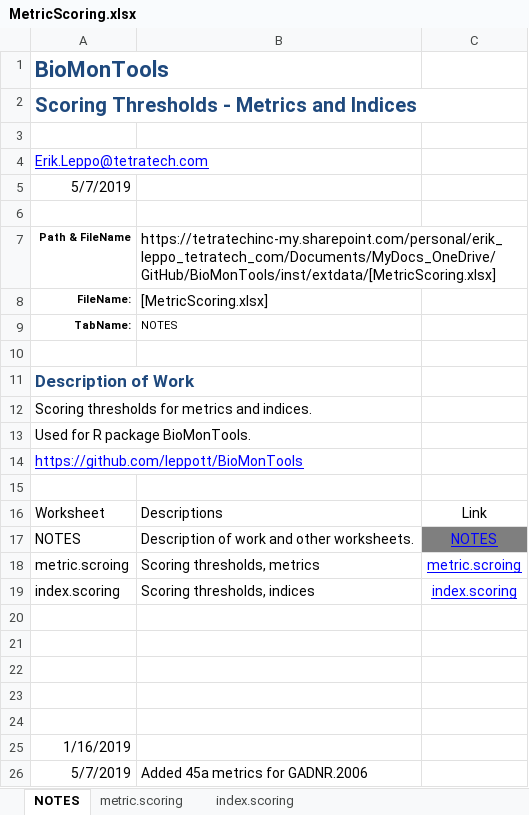
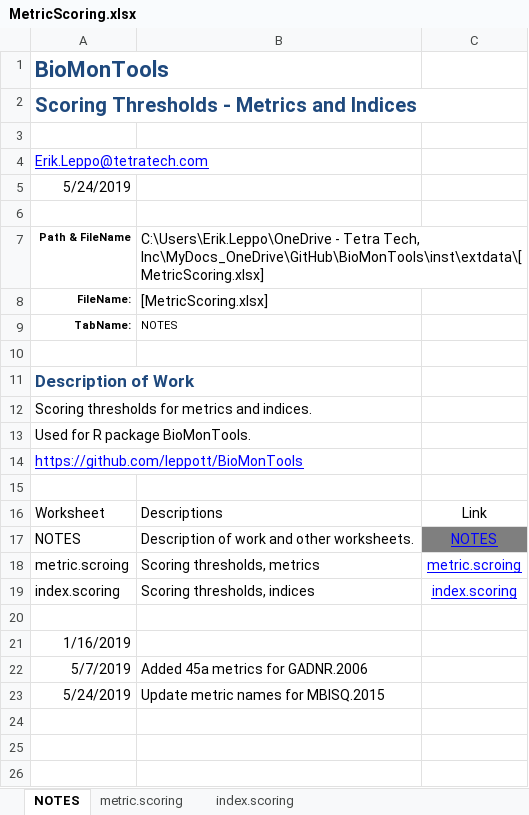
Before and after one commit to leppott/BioMonTools, an Excel workbook: inst/extdata/MetricScoring.xlsx, sheet NOTES, drawn as a sheet; values as stored, in another font and other column widths than the file's, no borders; table styles not drawn; removed rows and columns are numbered as before the commit, all else as after; the diff names each change by its address in the sheet, - before the commit and + after, or states it on an @@ line.

```diff
--- a/inst/extdata/MetricScoring.xlsx (sheet NOTES)
+++ b/inst/extdata/MetricScoring.xlsx (sheet NOTES)
-A5: 5/7/2019
+A5: 5/24/2019
-B7: https://tetratechinc-my.sharepoint.com/personal/erik_leppo_tetratech_com/Documents/MyDocs_OneDrive/GitHub/BioMonTools/inst/extdata/[MetricScoring.xlsx]
+B7: C:\Users\Erik.Leppo\OneDrive - Tetra Tech, Inc\MyDocs_OneDrive\GitHub\BioMonTools\inst\extdata\[MetricScoring.xlsx]
-row 21: (empty)
-row 22: (empty)
-row 23: (empty)
-row 24: (empty)
+row 23: 5/24/2019 | Update metric names for MBISQ.2015
```
Also changed, not shown: sheet metric.scoring, sheet index.scoring, inst/extdata/MetricNames.xlsx, 3 other files.
